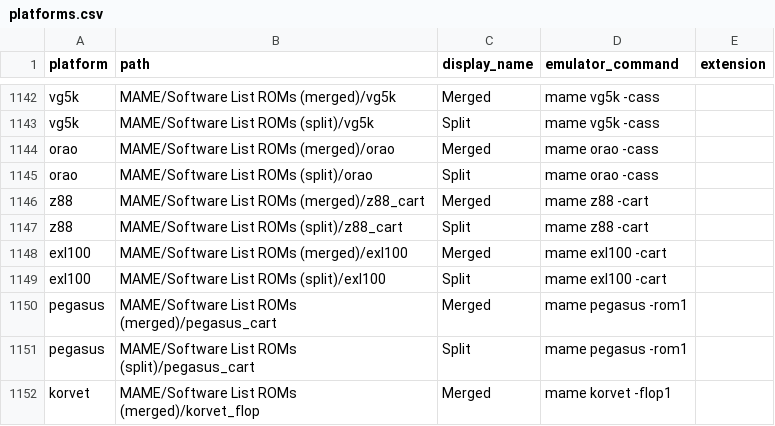
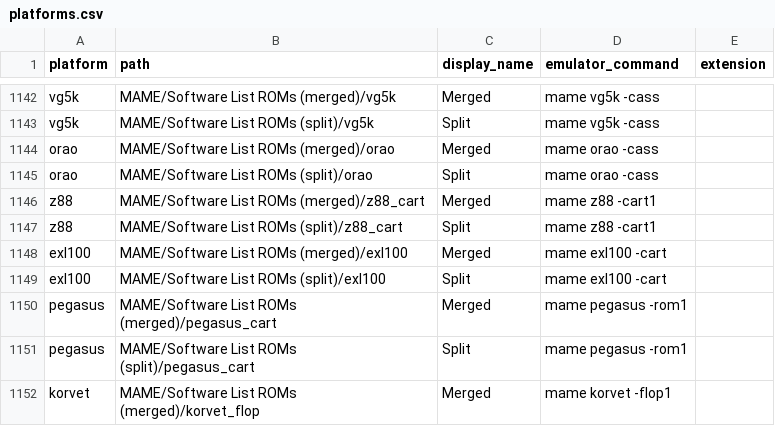
Before and after one commit to WizzardSK/gameflix, a CSV file: platforms.csv, drawn as a sheet; only a part is shown, gaps mark what is left out.

```diff
--- a/platforms.csv
+++ b/platforms.csv
@@ -1145,4 +1145,4 @@ orao,MAME/Software List ROMs (merged)/orao,Merged,mame orao -cass,
 orao,MAME/Software List ROMs (split)/orao,Split,mame orao -cass,
-z88,MAME/Software List ROMs (merged)/z88_cart,Merged,mame z88 -cart,
-z88,MAME/Software List ROMs (split)/z88_cart,Split,mame z88 -cart,
+z88,MAME/Software List ROMs (merged)/z88_cart,Merged,mame z88 -cart1,
+z88,MAME/Software List ROMs (split)/z88_cart,Split,mame z88 -cart1,
 exl100,MAME/Software List ROMs (merged)/exl100,Merged,mame exl100 -cart,
```
